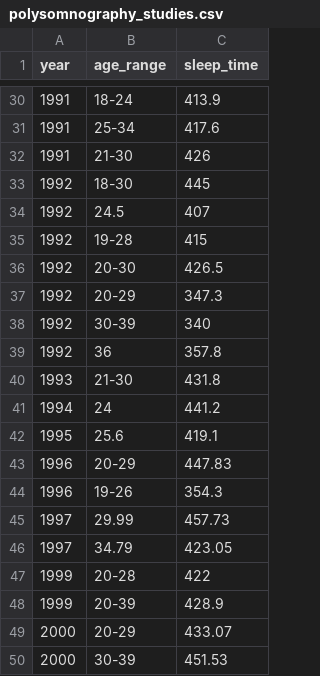
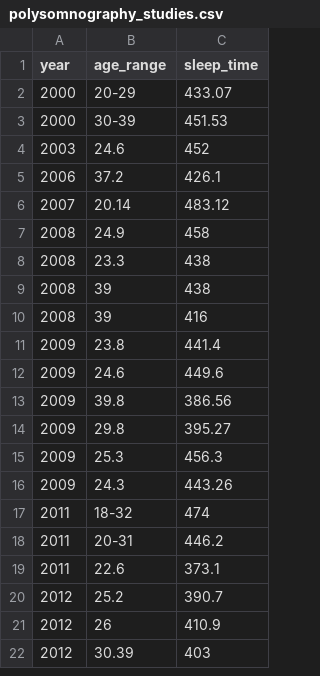
Before and after one commit to lawv-1841143/info201agsleepdeprivation, a CSV file: data/polysomnography_studies.csv, drawn as a sheet; only a part is shown, gaps mark what is left out; the shorter side is filled out with more unchanged rows; the diff covers the shown part only; the diff names each change by its address in the sheet, - before the commit and + after, or states it on an @@ line.

```diff
--- a/data/polysomnography_studies.csv
+++ b/data/polysomnography_studies.csv
-row 30: 1991 | 18-24 | 413.9
-row 31: 1991 | 25-34 | 417.6
-row 32: 1991 | 21-30 | 426
-row 33: 1992 | 18-30 | 445
-row 34: 1992 | 24.5 | 407
-row 35: 1992 | 19-28 | 415
-row 36: 1992 | 20-30 | 426.5
-row 37: 1992 | 20-29 | 347.3
-row 38: 1992 | 30-39 | 340
-row 39: 1992 | 36 | 357.8
-row 40: 1993 | 21-30 | 431.8
-row 41: 1994 | 24 | 441.2
-row 42: 1995 | 25.6 | 419.1
-row 43: 1996 | 20-29 | 447.83
-row 44: 1996 | 19-26 | 354.3
-row 45: 1997 | 29.99 | 457.73
-row 46: 1997 | 34.79 | 423.05
-row 47: 1999 | 20-28 | 422
-row 48: 1999 | 20-39 | 428.9
```
Also changed, not shown: 28 removed rows elsewhere in this file, 3 other files.
